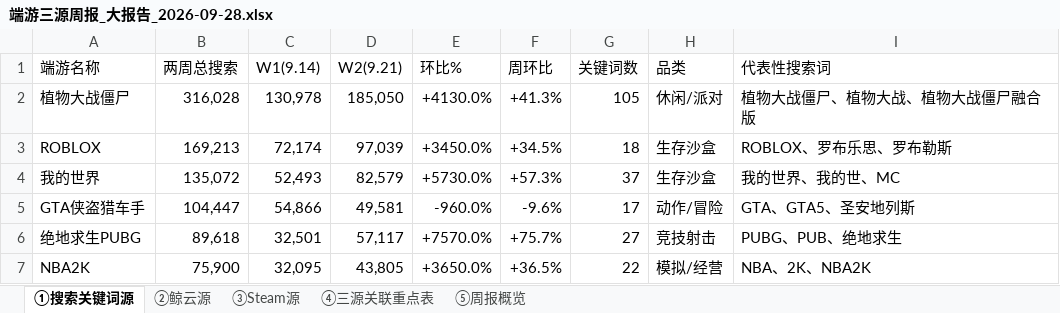
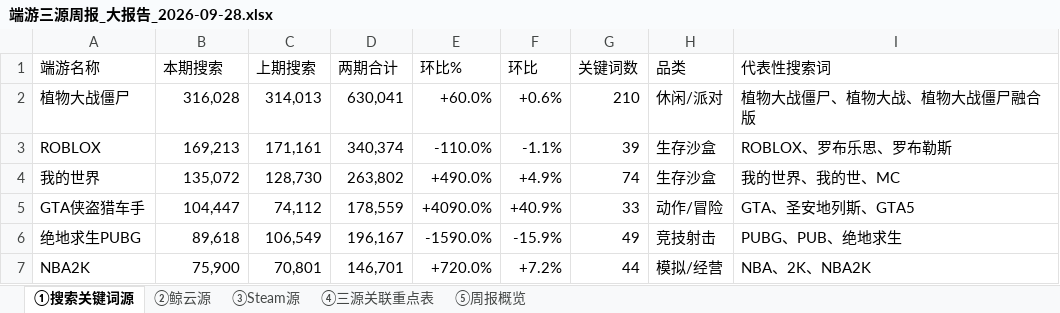
Before and after one commit to A13612812330/endgame-weekly-report, an Excel workbook: 2026-09-28/端游三源周报_大报告_2026-09-28.xlsx, sheet ①搜索关键词源, drawn as a sheet; only a part is shown; values as stored, in another font and other column widths than the file's, no cell formats; the diff covers the shown part only; the diff names each change by its address in the sheet, - before the commit and + after, or states it on an @@ line.

```diff
--- a/2026-09-28/端游三源周报_大报告_2026-09-28.xlsx (sheet ①搜索关键词源)
+++ b/2026-09-28/端游三源周报_大报告_2026-09-28.xlsx (sheet ①搜索关键词源)
-B1: 两周总搜索
+B1: 本期搜索
-C1: W1(9.14)
+C1: 上期搜索
-D1: W2(9.21)
+D1: 两期合计
-F1: 周环比
+F1: 环比
-C2 (上期搜索): 130,978
+C2 (上期搜索): 314,013
-D2 (两期合计): 185,050
+D2 (两期合计): 630,041
-E2 (环比%): +4130.0%
+E2 (环比%): +60.0%
-F2 (环比): +41.3%
+F2 (环比): +0.6%
-G2 (关键词数): 105
+G2 (关键词数): 210
-C3 (上期搜索): 72,174
+C3 (上期搜索): 171,161
-D3 (两期合计): 97,039
+D3 (两期合计): 340,374
-E3 (环比%): +3450.0%
+E3 (环比%): -110.0%
-F3 (环比): +34.5%
+F3 (环比): -1.1%
-G3 (关键词数): 18
+G3 (关键词数): 39
-C4 (上期搜索): 52,493
+C4 (上期搜索): 128,730
-D4 (两期合计): 82,579
+D4 (两期合计): 263,802
-E4 (环比%): +5730.0%
+E4 (环比%): +490.0%
-F4 (环比): +57.3%
+F4 (环比): +4.9%
-G4 (关键词数): 37
+G4 (关键词数): 74
-C5 (上期搜索): 54,866
+C5 (上期搜索): 74,112
-D5 (两期合计): 49,581
+D5 (两期合计): 178,559
-E5 (环比%): -960.0%
+E5 (环比%): +4090.0%
-F5 (环比): -9.6%
+F5 (环比): +40.9%
-G5 (关键词数): 17
+G5 (关键词数): 33
-I5 (代表性搜索词): GTA、GTA5、圣安地列斯
+I5 (代表性搜索词): GTA、圣安地列斯、GTA5
-C6 (上期搜索): 32,501
+C6 (上期搜索): 106,549
-D6 (两期合计): 57,117
+D6 (两期合计): 196,167
-E6 (环比%): +7570.0%
+E6 (环比%): -1590.0%
-F6 (环比): +75.7%
+F6 (环比): -15.9%
-G6 (关键词数): 27
+G6 (关键词数): 49
-C7 (上期搜索): 32,095
+C7 (上期搜索): 70,801
-D7 (两期合计): 43,805
+D7 (两期合计): 146,701
-E7 (环比%): +3650.0%
+E7 (环比%): +720.0%
-F7 (环比): +36.5%
+F7 (环比): +7.2%
-G7 (关键词数): 22
+G7 (关键词数): 44
```
Also changed, not shown: 4 added rows and 636 edited cells elsewhere in this sheet, sheet ②鲸云源, sheet ④三源关联重点表, sheet ⑤周报概览, cell formats, 4 other files.
